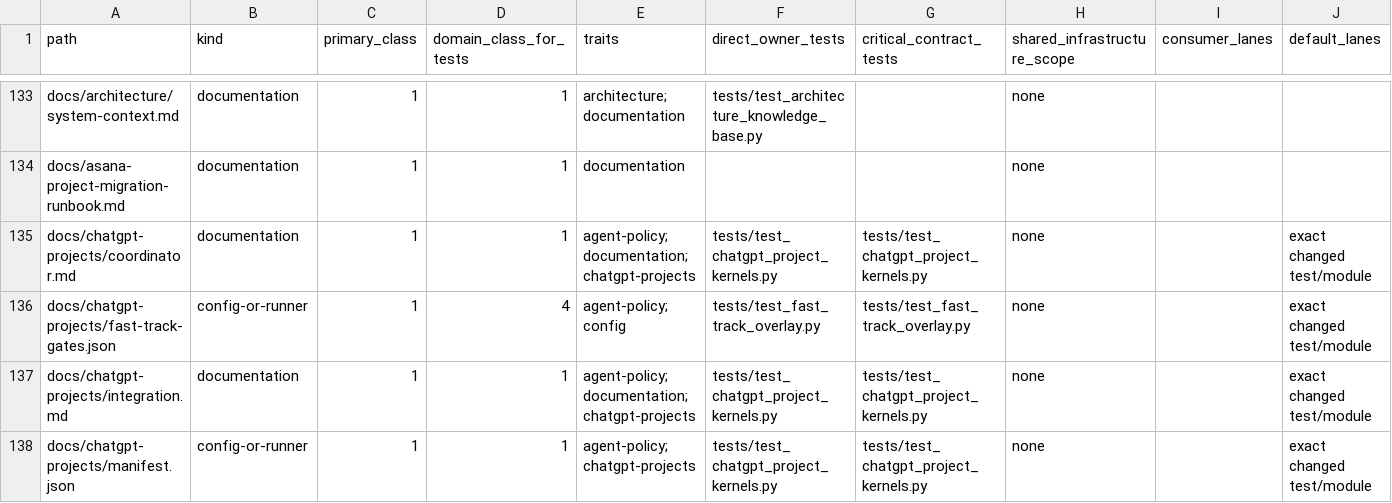
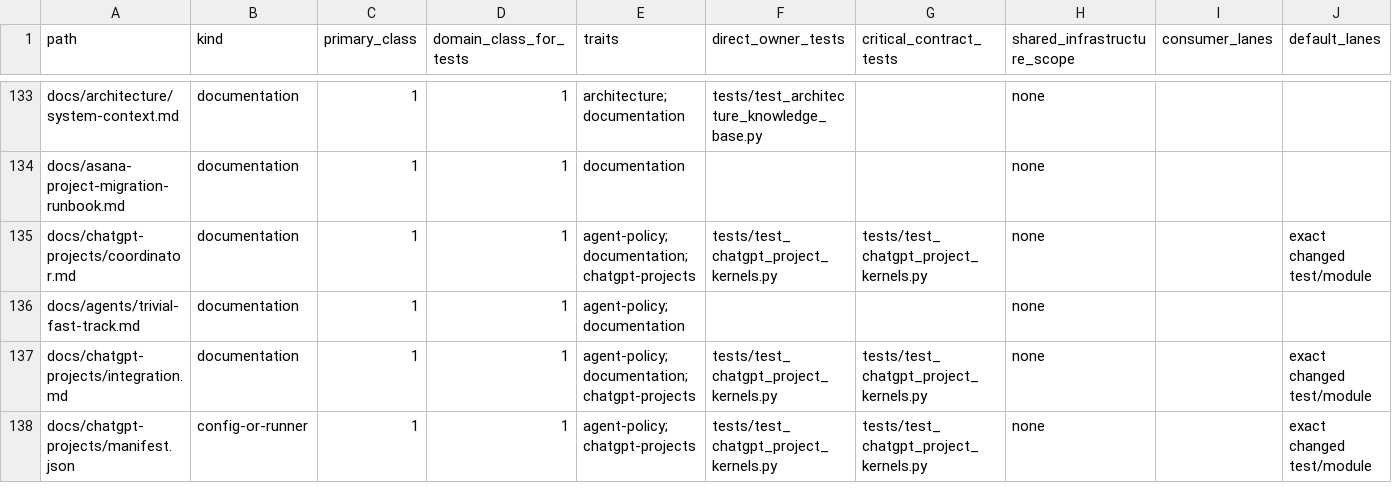
Before and after one commit to marcogallotta/ai-tools, a CSV file: dish/test_selection/ownership/00.csv, drawn as a sheet; only a part is shown, gaps mark what is left out; removed rows and columns are numbered as before the commit, all else as after; rows hold the shown columns only; the diff names each change by its address in the sheet, - before the commit and + after, or states it on an @@ line.

Commit message:
Fix fast-track test ownership mapping

```diff
--- a/dish/test_selection/ownership/00.csv
+++ b/dish/test_selection/ownership/00.csv
-row 136: docs/chatgpt-projects/fast-track-gates.json | config-or-runner | 1 | 4 | agent-policy; config | tests/test_fast_track_overlay.py | tests/test_fast_track_overlay.py | none |  | exact changed test/module
+row 136: docs/agents/trivial-fast-track.md | documentation | 1 | 1 | agent-policy; documentation |  |  | none
```
Also changed, not shown: dish/test_selection/ownership/01.csv.
